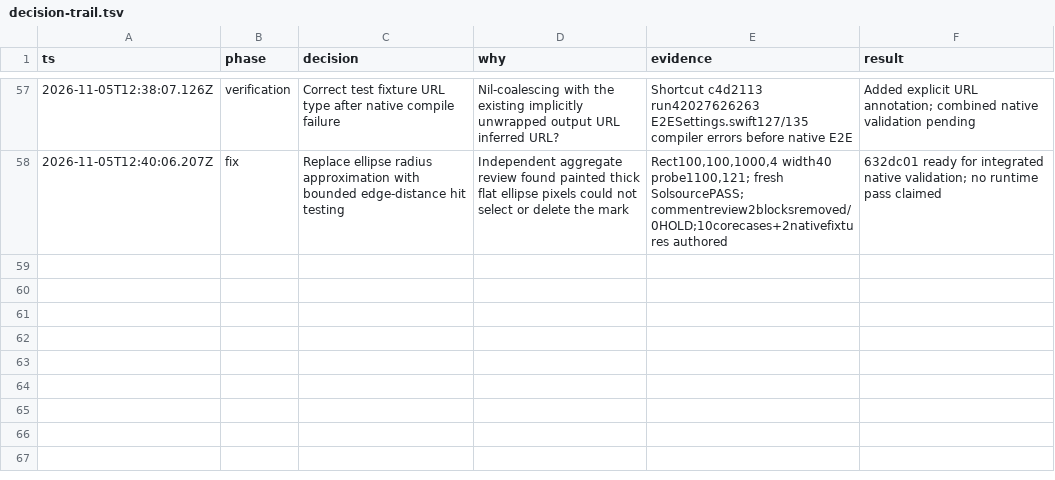
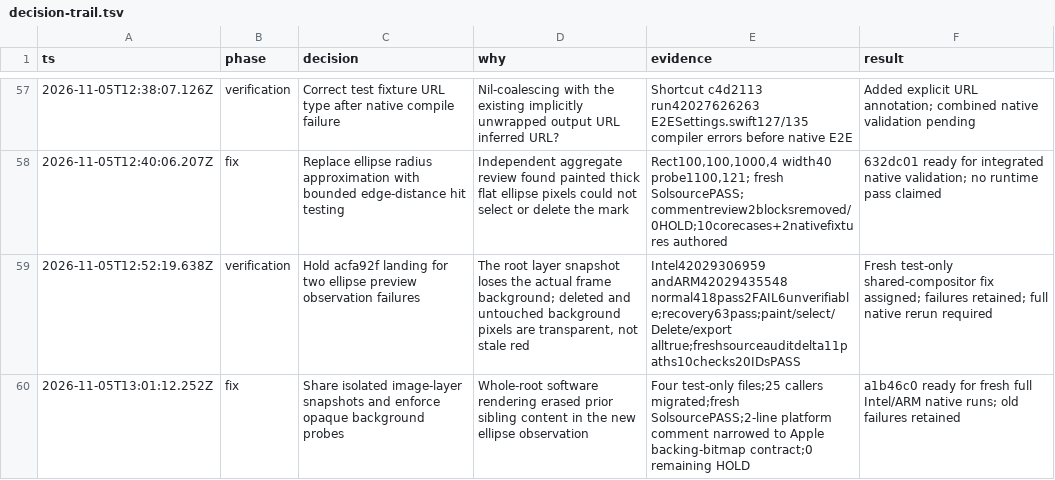
Before and after one commit to Oiuhqw/sharex-mac, a TSV file: reviews/decision-trail.tsv, drawn as a sheet; only a part is shown, gaps mark what is left out.

Commit message:
docs: record post-audit review and native snapshot diagnosis

```diff
--- a/reviews/decision-trail.tsv
+++ b/reviews/decision-trail.tsv
@@ -58 +58,3 @@ ts	phase	decision	why	evidence	result
 2026-11-05T12:40:06.207Z	fix	Replace ellipse radius approximation with bounded edge-distance hit testing	Independent aggregate review found painted thick flat ellipse pixels could not select or delete the mark	Rect100,100,1000,4 width40 probe1100,121; fresh SolsourcePASS; commentreview2blocksremoved/0HOLD;10corecases+2nativefixtures authored	632dc01 ready for integrated native validation; no runtime pass claimed
+2026-11-05T12:52:19.638Z	verification	Hold acfa92f landing for two ellipse preview observation failures	The root layer snapshot loses the actual frame background; deleted and untouched background pixels are transparent, not stale red	Intel42029306959 andARM42029435548 normal418pass2FAIL6unverifiable;recovery63pass;paint/select/Delete/export alltrue;freshsourceauditdelta11paths10checks20IDsPASS	Fresh test-only shared-compositor fix assigned; failures retained; full native rerun required
+2026-11-05T13:01:12.252Z	fix	Share isolated image-layer snapshots and enforce opaque background probes	Whole-root software rendering erased prior sibling content in the new ellipse observation	Four test-only files;25 callers migrated;fresh SolsourcePASS;2-line platform comment narrowed to Apple backing-bitmap contract;0 remaining HOLD	a1b46c0 ready for fresh full Intel/ARM native runs; old failures retained
```
Also changed, not shown: 3 other files.
